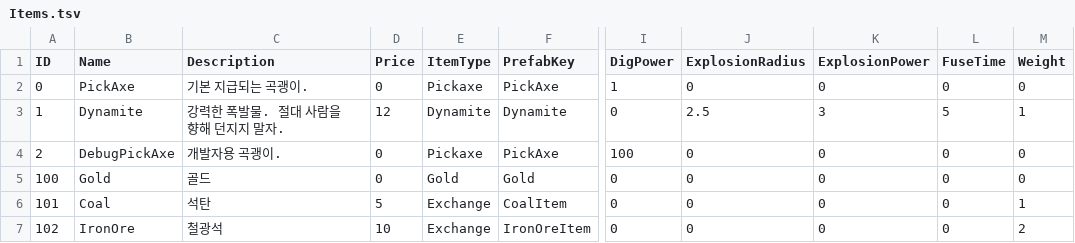
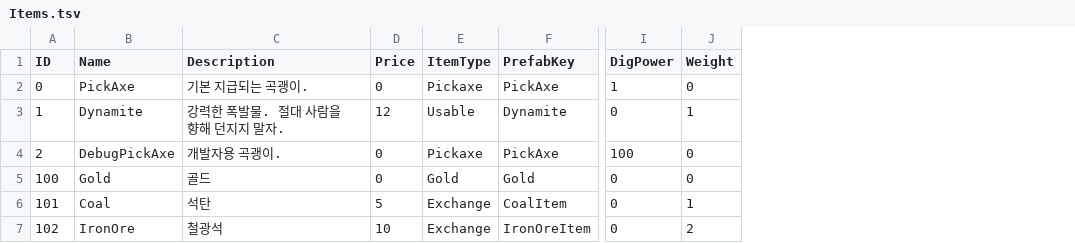
Before and after one commit to KooHoo-Dev/3rd-TeamProject-KH, a TSV file: Assets/StreamingAssets/Table/Item/Items.tsv, drawn as a sheet; only a part is shown, gaps mark what is left out; the diff names each change by its address in the sheet, - before the commit and + after, or states it on an @@ line.

```diff
--- a/Assets/StreamingAssets/Table/Item/Items.tsv
+++ b/Assets/StreamingAssets/Table/Item/Items.tsv
-column J (ExplosionRadius), rows 2-7: 0 | 2.5 | 0 | 0 | 0 | 0
-column K (ExplosionPower), rows 2-7: 0 | 3 | 0 | 0 | 0 | 0
-column L (FuseTime), rows 2-7: 0 | 5 | 0 | 0 | 0 | 0
-E3 (ItemType): Dynamite
+E3 (ItemType): Usable
```
Also changed, not shown: 1 other file.
